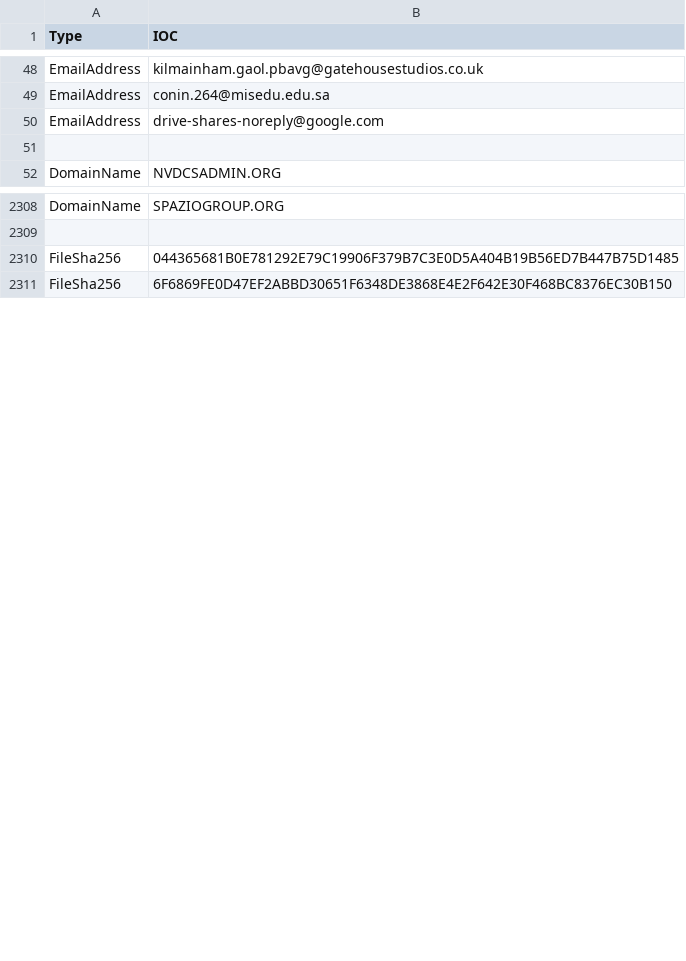
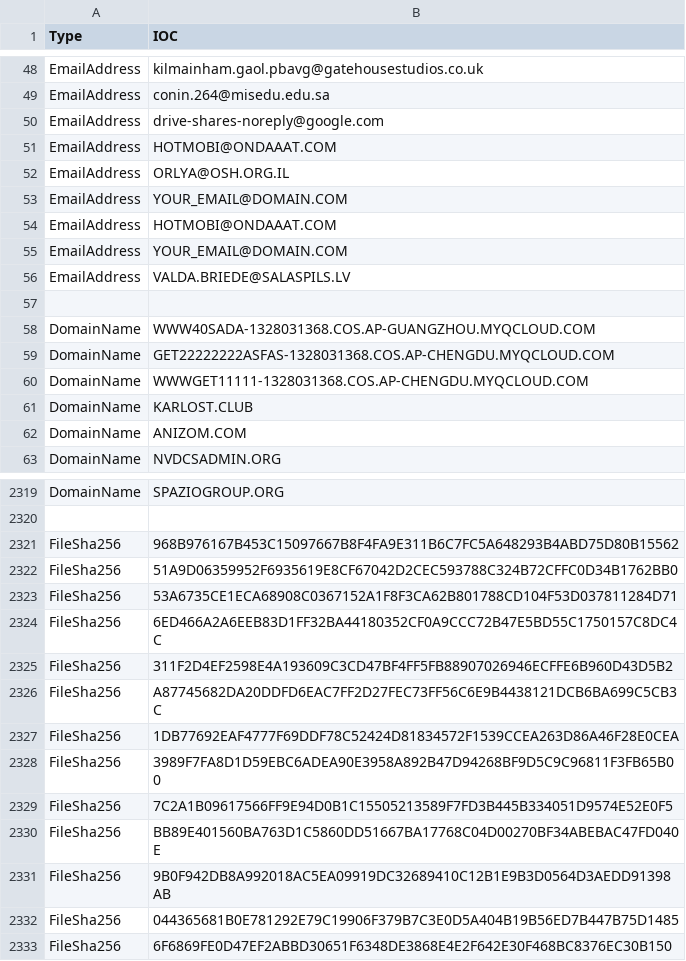
Before and after one commit to yarivdv/SORTED_IOC, a CSV file: Sorted_IOC.csv, drawn as a sheet; only a part is shown, gaps mark what is left out; the diff covers the shown part only; the diff names each change by its address in the sheet, - before the commit and + after, or states it on an @@ line.

Commit message:
Update Sorted_IOC.csv

```diff
--- a/Sorted_IOC.csv
+++ b/Sorted_IOC.csv
+row 51: EmailAddress | HOTMOBI@ONDAAAT.COM
+row 52: EmailAddress | ORLYA@OSH.ORG.IL
+row 53: EmailAddress | YOUR_EMAIL@DOMAIN.COM
+row 54: EmailAddress | HOTMOBI@ONDAAAT.COM
+row 55: EmailAddress | YOUR_EMAIL@DOMAIN.COM
+row 56: EmailAddress | VALDA.BRIEDE@SALASPILS.LV
+row 58: DomainName | WWW40SADA-1328031368.COS.AP-GUANGZHOU.MYQCLOUD.COM
+row 59: DomainName | GET22222222ASFAS-1328031368.COS.AP-CHENGDU.MYQCLOUD.COM
+row 60: DomainName | WWWGET11111-1328031368.COS.AP-CHENGDU.MYQCLOUD.COM
+row 61: DomainName | KARLOST.CLUB
+row 62: DomainName | ANIZOM.COM
+row 2321: FileSha256 | 968B976167B453C15097667B8F4FA9E311B6C7FC5A648293B4ABD75D80B15562
+row 2322: FileSha256 | 51A9D06359952F6935619E8CF67042D2CEC593788C324B72CFFC0D34B1762BB0
+row 2323: FileSha256 | 53A6735CE1ECA68908C0367152A1F8F3CA62B801788CD104F53D037811284D71
+row 2324: FileSha256 | 6ED466A2A6EEB83D1FF32BA44180352CF0A9CCC72B47E5BD55C1750157C8DC4C
+row 2325: FileSha256 | 311F2D4EF2598E4A193609C3CD47BF4FF5FB88907026946ECFFE6B960D43D5B2
+row 2326: FileSha256 | A87745682DA20DDFD6EAC7FF2D27FEC73FF56C6E9B4438121DCB6BA699C5CB3C
+row 2327: FileSha256 | 1DB77692EAF4777F69DDF78C52424D81834572F1539CCEA263D86A46F28E0CEA
+row 2328: FileSha256 | 3989F7FA8D1D59EBC6ADEA90E3958A892B47D94268BF9D5C9C96811F3FB65B00
+row 2329: FileSha256 | 7C2A1B09617566FF9E94D0B1C15505213589F7FD3B445B334051D9574E52E0F5
+row 2330: FileSha256 | BB89E401560BA763D1C5860DD51667BA17768C04D00270BF34ABEBAC47FD040E
+row 2331: FileSha256 | 9B0F942DB8A992018AC5EA09919DC32689410C12B1E9B3D0564D3AEDD91398AB
```
Also changed, not shown: 18 added rows elsewhere in this file.
